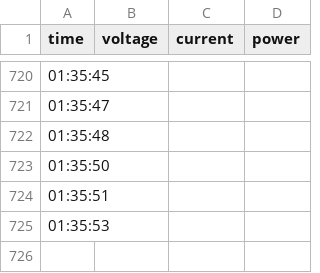
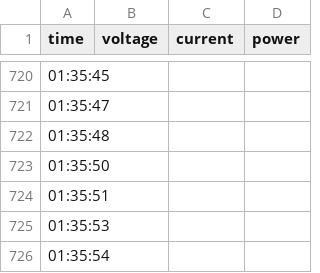
Before and after one commit to apiwWww/tugas-uas-elektronika-daya, a CSV file: data_simulasi.csv, drawn as a sheet; only a part is shown, gaps mark what is left out.

Commit message:
Auto update CSV

```diff
--- a/data_simulasi.csv
+++ b/data_simulasi.csv
@@ -725 +725,2 @@ time,voltage,current,power
 01:35:53,,,
+01:35:54,,,
```
